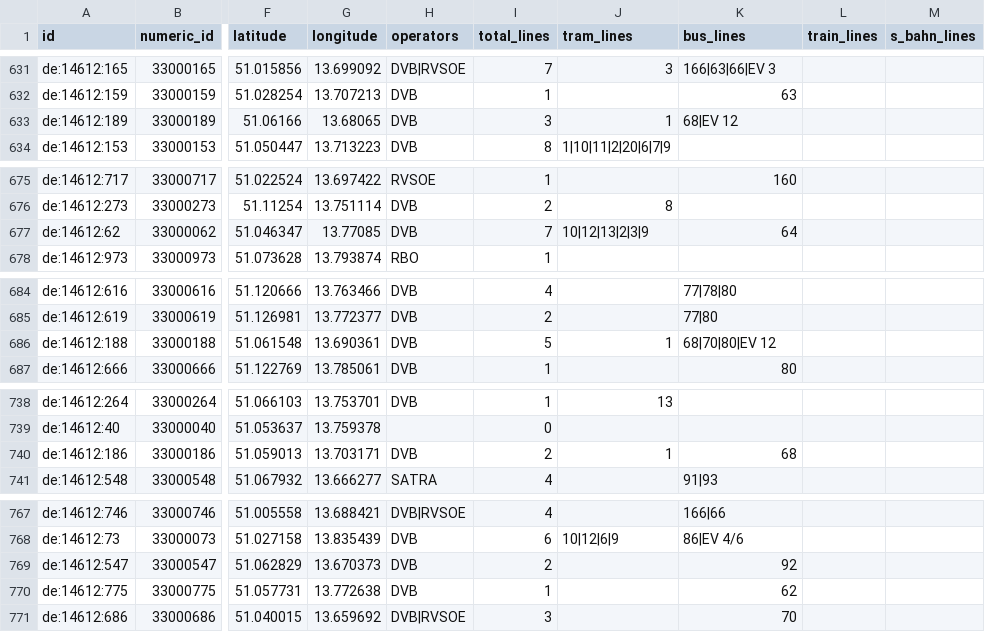
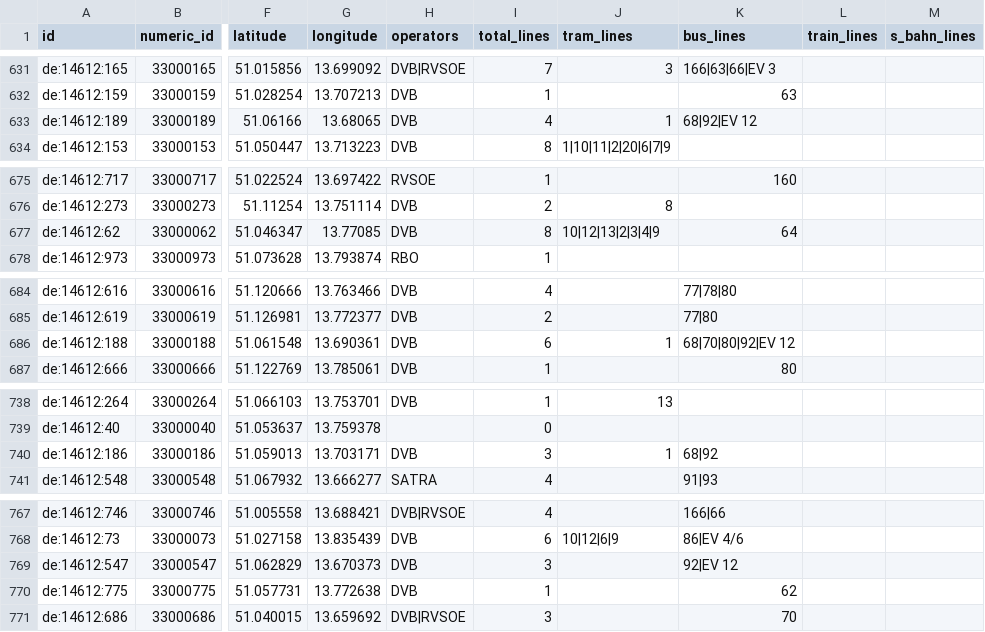
Before and after one commit to kiliankoe/vvo, a CSV file: data/stations.csv, drawn as a sheet; only a part is shown, gaps mark what is left out; the diff covers the shown part only; the diff names each change by its address in the sheet, - before the commit and + after, or states it on an @@ line.

```diff
--- a/data/stations.csv
+++ b/data/stations.csv
-I633 (total_lines): 3
+I633 (total_lines): 4
-K633 (bus_lines): 68|EV 12
+K633 (bus_lines): 68|92|EV 12
-I677 (total_lines): 7
+I677 (total_lines): 8
-J677 (tram_lines): 10|12|13|2|3|9
+J677 (tram_lines): 10|12|13|2|3|4|9
-I686 (total_lines): 5
+I686 (total_lines): 6
-K686 (bus_lines): 68|70|80|EV 12
+K686 (bus_lines): 68|70|80|92|EV 12
-I740 (total_lines): 2
+I740 (total_lines): 3
-K740 (bus_lines): 68
+K740 (bus_lines): 68|92
-I769 (total_lines): 2
+I769 (total_lines): 3
-K769 (bus_lines): 92
+K769 (bus_lines): 92|EV 12
```
Also changed, not shown: 36 edited cells elsewhere in this file, 3 other files.
